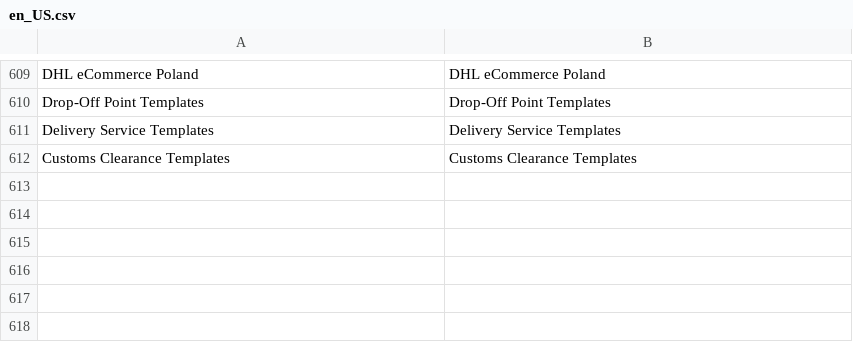
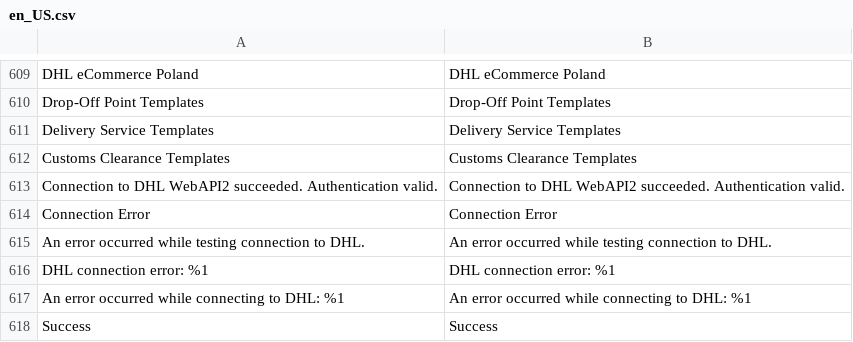
Before and after one commit to DHL-eCommerce-Poland/Magento-2, a CSV file: i18n/en_US.csv, drawn as a sheet; only a part is shown, gaps mark what is left out; the diff names each change by its address in the sheet, - before the commit and + after, or states it on an @@ line.

```diff
--- a/i18n/en_US.csv
+++ b/i18n/en_US.csv
+row 613: Connection to DHL WebAPI2 succeeded. Authentication valid. | Connection to DHL WebAPI2 succeeded. Authentication valid.
+row 614: Connection Error | Connection Error
+row 615: An error occurred while testing connection to DHL. | An error occurred while testing connection to DHL.
+row 616: DHL connection error: %1 | DHL connection error: %1
+row 617: An error occurred while connecting to DHL: %1 | An error occurred while connecting to DHL: %1
+row 618: Success | Success
```
Also changed, not shown: i18n/pl_PL.csv, 9 other files.
